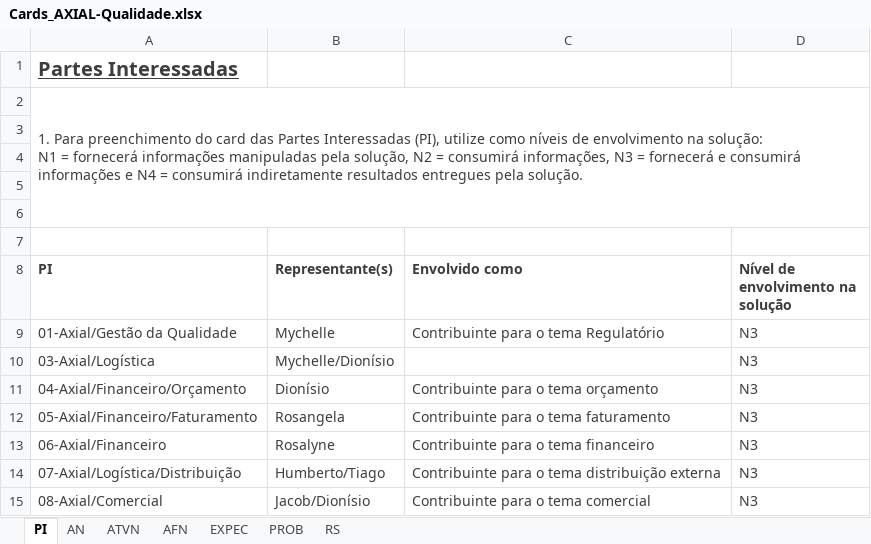
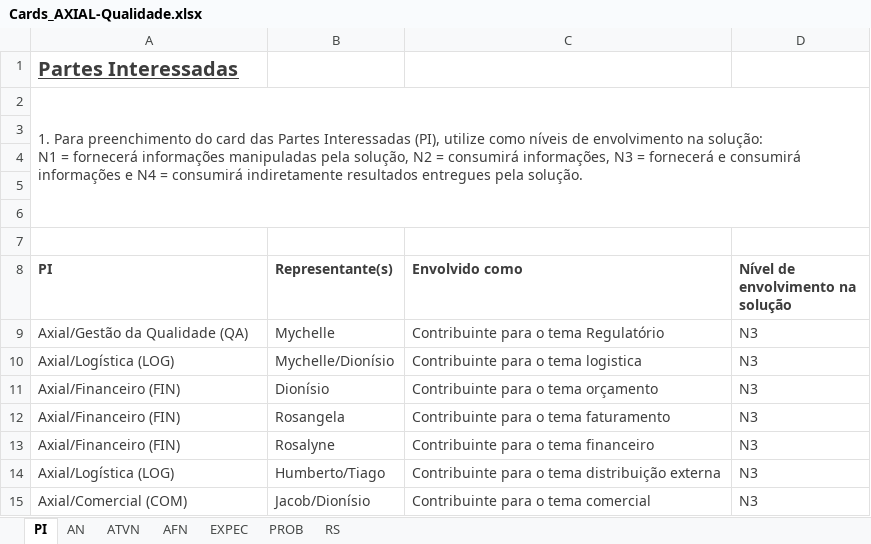
Before and after one commit to ericfgsilva/biograma, an Excel workbook: vbn/cards/Cards_AXIAL-Qualidade.xlsx, sheet PI, drawn as a sheet; values as stored, in another font and other column widths than the file's, no borders; the diff names each change by its address in the sheet, - before the commit and + after, or states it on an @@ line.

```diff
--- a/vbn/cards/Cards_AXIAL-Qualidade.xlsx (sheet PI)
+++ b/vbn/cards/Cards_AXIAL-Qualidade.xlsx (sheet PI)
-A9 (PI): 01-Axial/Gestão da Qualidade
+A9 (PI): Axial/Gestão da Qualidade (QA)
-A10 (PI): 03-Axial/Logística
+A10 (PI): Axial/Logística (LOG)
-C10 (Envolvido como): (empty)
+C10 (Envolvido como): Contribuinte para o tema logistica
-A11 (PI): 04-Axial/Financeiro/Orçamento
+A11 (PI): Axial/Financeiro (FIN)
-A12 (PI): 05-Axial/Financeiro/Faturamento
+A12 (PI): Axial/Financeiro (FIN)
-A13 (PI): 06-Axial/Financeiro
+A13 (PI): Axial/Financeiro (FIN)
-A14 (PI): 07-Axial/Logística/Distribuição
+A14 (PI): Axial/Logística (LOG)
-A15 (PI): 08-Axial/Comercial
+A15 (PI): Axial/Comercial (COM)
```
Also changed, not shown: sheet AFN, sheet ATVN, sheet AN, sheet RS, sheet EXPEC, sheet PROB, 1 other file.
